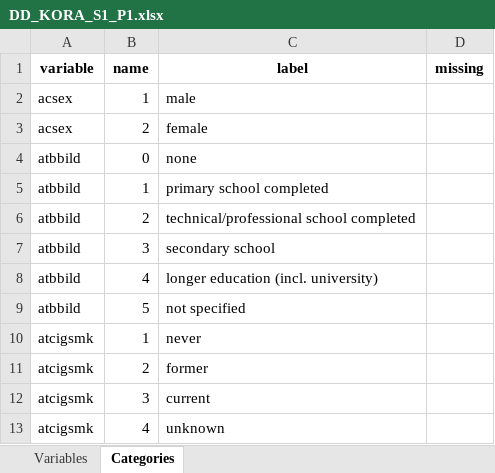
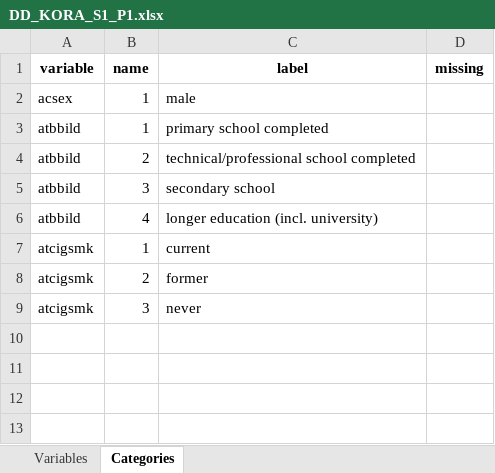
Before and after one commit to nfdi4health/use-cases-harmonisation, an Excel workbook: rmonize/data_dictionary/DD_KORA_S1_P1.xlsx, sheet Categories, drawn as a sheet; values as stored, in another font and other column widths than the file's, no borders; removed rows and columns are numbered as before the commit, all else as after; the diff names each change by its address in the sheet, - before the commit and + after, or states it on an @@ line.

```diff
--- a/rmonize/data_dictionary/DD_KORA_S1_P1.xlsx (sheet Categories)
+++ b/rmonize/data_dictionary/DD_KORA_S1_P1.xlsx (sheet Categories)
-row 3: acsex | 2 | female
-row 4: atbbild | 0 | none
-row 9: atbbild | 5 | not specified
-C7 (label): never
+C7 (label): current
-C9 (label): current
+C9 (label): never
-row 13: atcigsmk | 4 | unknown
```
Also changed, not shown: sheet Variables, rmonize/data_dictionary/DD_KORA_S3_P1.xlsx, rmonize/data_proc_elem/DPE_KORA_S1_P1.xlsx, 1 other file.
